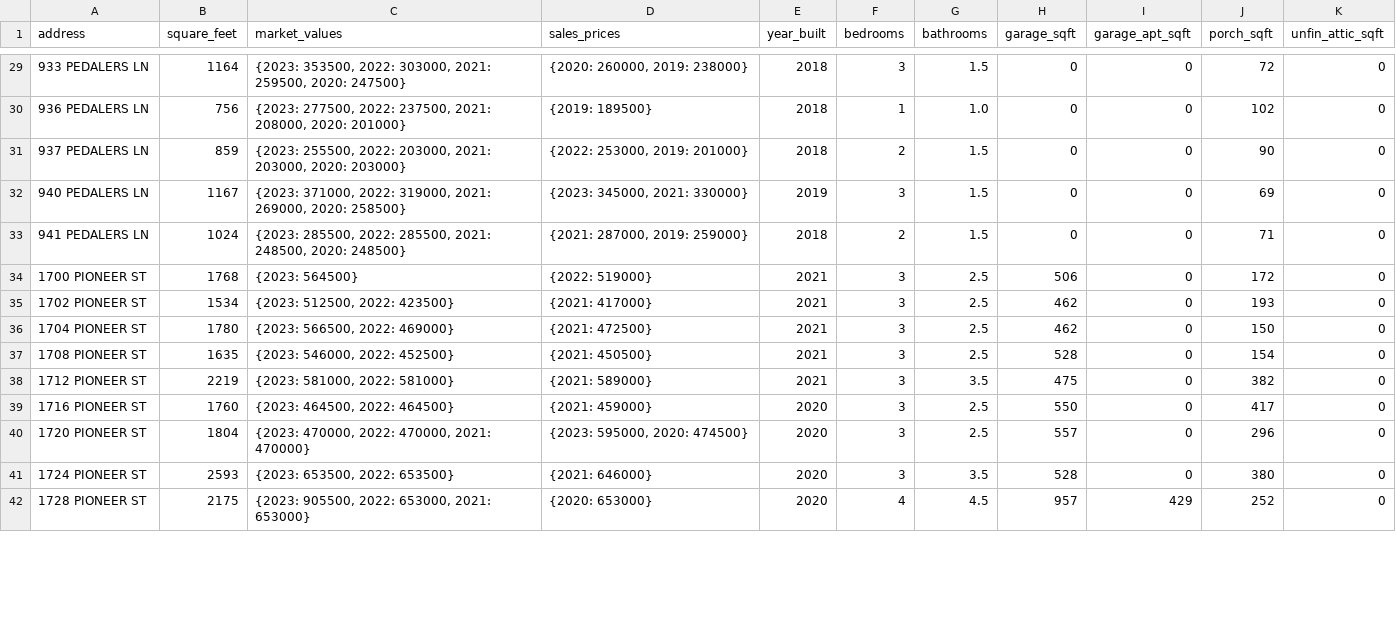
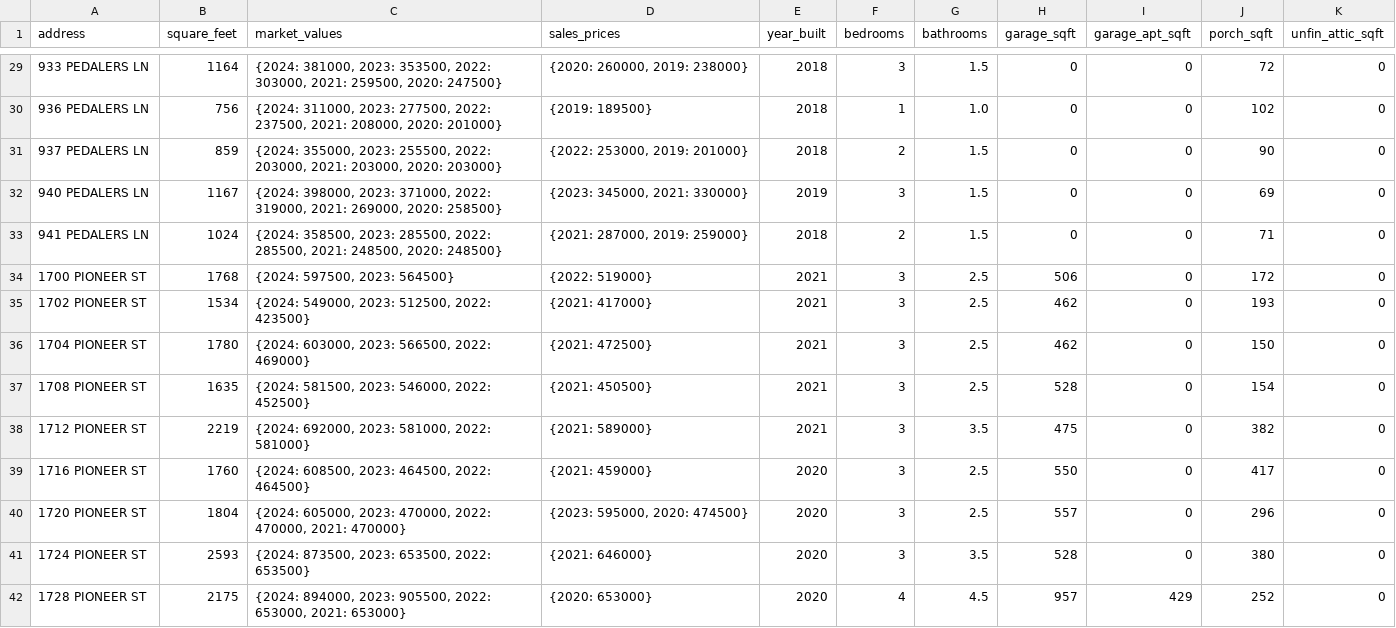
Before and after one commit to jason-christopher/Wheeler_Home_Values, a CSV file: output.csv, drawn as a sheet; only a part is shown, gaps mark what is left out; the diff covers the shown part only.

```diff
--- a/output.csv
+++ b/output.csv
@@ -29,14 +29,14 @@ address,square_feet,market_values,sales_prices,year_built,bedrooms,bathrooms,gar
-933 PEDALERS LN,1164,"{2023: 353500, 2022: 303000, 2021: 259500, 2020: 247500}","{2020: 260000, 2019: 238000}",2018,3,1.5,0,0,72,0
-936 PEDALERS LN,756,"{2023: 277500, 2022: 237500, 2021: 208000, 2020: 201000}",{2019: 189500},2018,1,1.0,0,0,102,0
-937 PEDALERS LN,859,"{2023: 255500, 2022: 203000, 2021: 203000, 2020: 203000}","{2022: 253000, 2019: 201000}",2018,2,1.5,0,0,90,0
-940 PEDALERS LN,1167,"{2023: 371000, 2022: 319000, 2021: 269000, 2020: 258500}","{2023: 345000, 2021: 330000}",2019,3,1.5,0,0,69,0
-941 PEDALERS LN,1024,"{2023: 285500, 2022: 285500, 2021: 248500, 2020: 248500}","{2021: 287000, 2019: 259000}",2018,2,1.5,0,0,71,0
-1700 PIONEER ST,1768,{2023: 564500},{2022: 519000},2021,3,2.5,506,0,172,0
-1702 PIONEER ST,1534,"{2023: 512500, 2022: 423500}",{2021: 417000},2021,3,2.5,462,0,193,0
-1704 PIONEER ST,1780,"{2023: 566500, 2022: 469000}",{2021: 472500},2021,3,2.5,462,0,150,0
-1708 PIONEER ST,1635,"{2023: 546000, 2022: 452500}",{2021: 450500},2021,3,2.5,528,0,154,0
-1712 PIONEER ST,2219,"{2023: 581000, 2022: 581000}",{2021: 589000},2021,3,3.5,475,0,382,0
-1716 PIONEER ST,1760,"{2023: 464500, 2022: 464500}",{2021: 459000},2020,3,2.5,550,0,417,0
-1720 PIONEER ST,1804,"{2023: 470000, 2022: 470000, 2021: 470000}","{2023: 595000, 2020: 474500}",2020,3,2.5,557,0,296,0
-1724 PIONEER ST,2593,"{2023: 653500, 2022: 653500}",{2021: 646000},2020,3,3.5,528,0,380,0
-1728 PIONEER ST,2175,"{2023: 905500, 2022: 653000, 2021: 653000}",{2020: 653000},2020,4,4.5,957,429,252,0
+933 PEDALERS LN,1164,"{2024: 381000, 2023: 353500, 2022: 303000, 2021: 259500, 2020: 247500}","{2020: 260000, 2019: 238000}",2018,3,1.5,0,0,72,0
+936 PEDALERS LN,756,"{2024: 311000, 2023: 277500, 2022: 237500, 2021: 208000, 2020: 201000}",{2019: 189500},2018,1,1.0,0,0,102,0
+937 PEDALERS LN,859,"{2024: 355000, 2023: 255500, 2022: 203000, 2021: 203000, 2020: 203000}","{2022: 253000, 2019: 201000}",2018,2,1.5,0,0,90,0
+940 PEDALERS LN,1167,"{2024: 398000, 2023: 371000, 2022: 319000, 2021: 269000, 2020: 258500}","{2023: 345000, 2021: 330000}",2019,3,1.5,0,0,69,0
+941 PEDALERS LN,1024,"{2024: 358500, 2023: 285500, 2022: 285500, 2021: 248500, 2020: 248500}","{2021: 287000, 2019: 259000}",2018,2,1.5,0,0,71,0
+1700 PIONEER ST,1768,"{2024: 597500, 2023: 564500}",{2022: 519000},2021,3,2.5,506,0,172,0
+1702 PIONEER ST,1534,"{2024: 549000, 2023: 512500, 2022: 423500}",{2021: 417000},2021,3,2.5,462,0,193,0
+1704 PIONEER ST,1780,"{2024: 603000, 2023: 566500, 2022: 469000}",{2021: 472500},2021,3,2.5,462,0,150,0
+1708 PIONEER ST,1635,"{2024: 581500, 2023: 546000, 2022: 452500}",{2021: 450500},2021,3,2.5,528,0,154,0
+1712 PIONEER ST,2219,"{2024: 692000, 2023: 581000, 2022: 581000}",{2021: 589000},2021,3,3.5,475,0,382,0
+1716 PIONEER ST,1760,"{2024: 608500, 2023: 464500, 2022: 464500}",{2021: 459000},2020,3,2.5,550,0,417,0
+1720 PIONEER ST,1804,"{2024: 605000, 2023: 470000, 2022: 470000, 2021: 470000}","{2023: 595000, 2020: 474500}",2020,3,2.5,557,0,296,0
+1724 PIONEER ST,2593,"{2024: 873500, 2023: 653500, 2022: 653500}",{2021: 646000},2020,3,3.5,528,0,380,0
+1728 PIONEER ST,2175,"{2024: 894000, 2023: 905500, 2022: 653000, 2021: 653000}",{2020: 653000},2020,4,4.5,957,429,252,0
```
Also changed, not shown: 154 edited cells elsewhere in this file, 1 other file.
